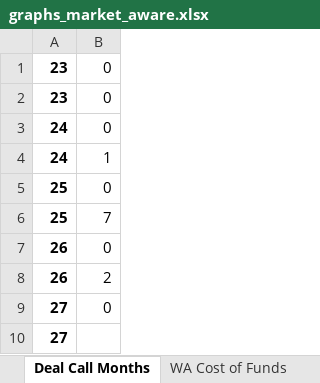
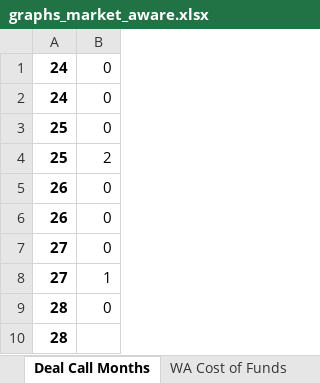
Before and after one commit to sdufays/Finance-Simulations-2023, an Excel workbook: graphs_market_aware.xlsx, sheet Deal Call Months, drawn as a sheet; values as stored, in another font and other column widths than the file's, no borders; charts and pictures not drawn; removed rows and columns are numbered as before the commit, all else as after; the diff names each change by its address in the sheet, - before the commit and + after, or states it on an @@ line.

```diff
--- a/graphs_market_aware.xlsx (sheet Deal Call Months)
+++ b/graphs_market_aware.xlsx (sheet Deal Call Months)
-row 1: 23 | 0
-row 2: 23 | 0
-B2: 1
+B2: 0
-B4: 7
+B4: 2
-B6: 2
+B6: 0
-B8: (empty)
+B8: 1
+row 9: 28 | 0
+row 10: 28
```
Also changed, not shown: sheet WA Cost of Funds, sheet Proj Equity Yield, sheet WA Adv Rate, charts or pictures, CLO_Input2.xlsm, 3 other files.
